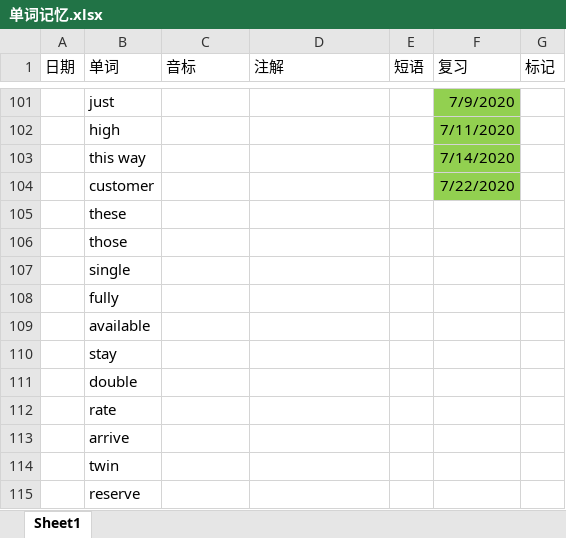
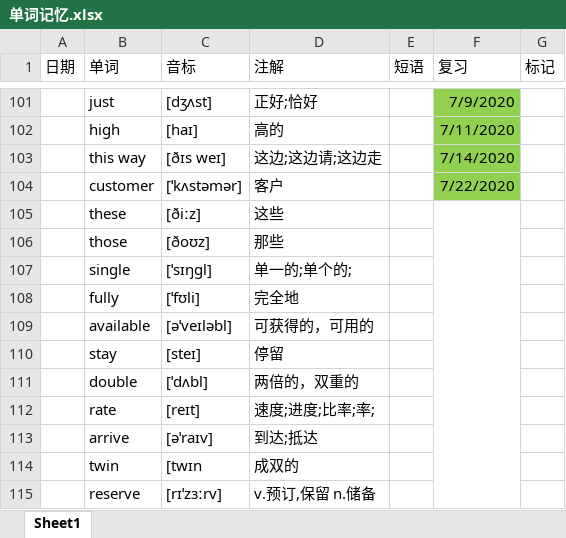
Before and after one commit to GnGx-G/MyMind, an Excel workbook: WordExcel/单词记忆.xlsx, sheet Sheet1, drawn as a sheet; only a part is shown, gaps mark what is left out; values as stored, in another font and other column widths than the file's, no borders; the diff covers the shown part only; the diff names each change by its address in the sheet, - before the commit and + after, or states it on an @@ line.

```diff
--- a/WordExcel/单词记忆.xlsx (sheet Sheet1)
+++ b/WordExcel/单词记忆.xlsx (sheet Sheet1)
-C101 (音标): (empty)
+C101 (音标): [dʒʌst]
-D101 (注解): (empty)
+D101 (注解): 正好;恰好
-C102 (音标): (empty)
+C102 (音标): [haɪ]
-D102 (注解): (empty)
+D102 (注解): 高的
-C103 (音标): (empty)
+C103 (音标): [ðɪs weɪ]
-D103 (注解): (empty)
+D103 (注解): 这边;这边请;这边走
-C104 (音标): (empty)
+C104 (音标): [ˈkʌstəmər]
-D104 (注解): (empty)
+D104 (注解): 客户
-C105 (音标): (empty)
+C105 (音标): [ðiːz]
-D105 (注解): (empty)
+D105 (注解): 这些
+F105:F126 merged
-C106 (音标): (empty)
+C106 (音标): [ðoʊz]
-D106 (注解): (empty)
+D106 (注解): 那些
-C107 (音标): (empty)
+C107 (音标): [ˈsɪŋɡl]
-D107 (注解): (empty)
+D107 (注解): 单一的;单个的;
-C108 (音标): (empty)
+C108 (音标): [ˈfʊli]
-D108 (注解): (empty)
+D108 (注解): 完全地
-C109 (音标): (empty)
+C109 (音标): [əˈveɪləbl]
-D109 (注解): (empty)
+D109 (注解): 可获得的，可用的
-C110 (音标): (empty)
+C110 (音标): [steɪ]
-D110 (注解): (empty)
+D110 (注解): 停留
-C111 (音标): (empty)
+C111 (音标): [ˈdʌbl]
-D111 (注解): (empty)
+D111 (注解): 两倍的，双重的
-C112 (音标): (empty)
+C112 (音标): [reɪt]
-D112 (注解): (empty)
+D112 (注解): 速度;进度;比率;率;
-C113 (音标): (empty)
+C113 (音标): [əˈraɪv]
-D113 (注解): (empty)
+D113 (注解): 到达;抵达
-C114 (音标): (empty)
+C114 (音标): [twɪn
-D114 (注解): (empty)
+D114 (注解): 成双的
-C115 (音标): (empty)
+C115 (音标): [rɪˈzɜːrv]
-D115 (注解): (empty)
+D115 (注解): v.预订,保留 n.储备
```
Also changed, not shown: 26 edited cells and merged cells elsewhere in this sheet.
